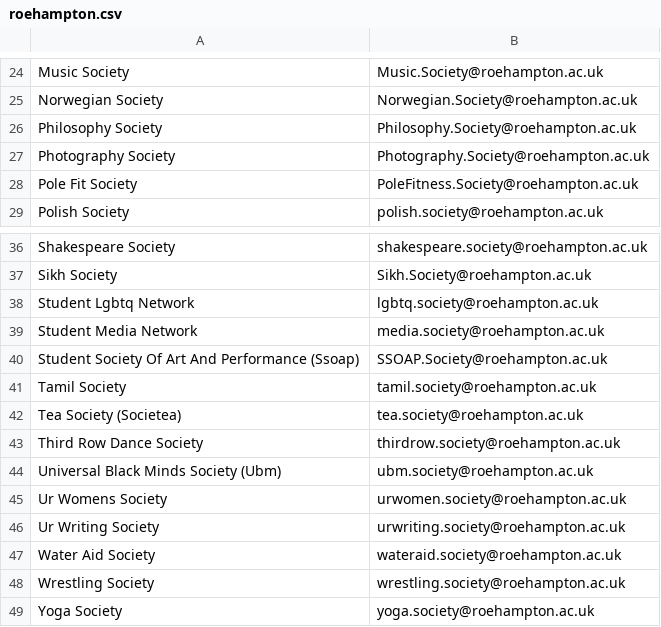
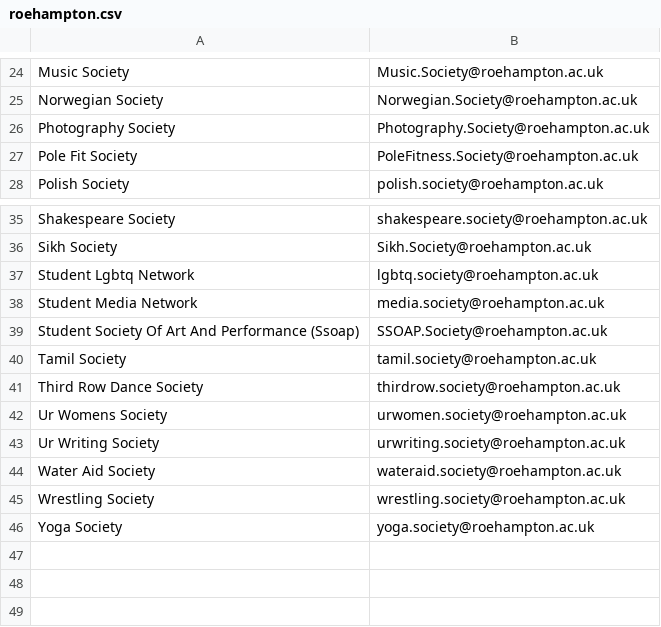
Before and after one commit to kcsoc/society-email-scrape, a CSV file: docs/output/roehampton.csv, drawn as a sheet; only a part is shown, gaps mark what is left out.

```diff
--- a/docs/output/roehampton.csv
+++ b/docs/output/roehampton.csv
@@ -25,3 +25,2 @@ Music Society, Music.Society@roehampton.ac.uk
 Norwegian Society, Norwegian.Society@roehampton.ac.uk
-Philosophy Society, Philosophy.Society@roehampton.ac.uk
 Photography Society, Photography.Society@roehampton.ac.uk
@@ -41,5 +40,3 @@ Student Society Of Art And Performance (Ssoap), SSOAP.Society@roehampton.ac.uk
 Tamil Society, tamil.society@roehampton.ac.uk
-Tea Society (Societea), tea.society@roehampton.ac.uk
 Third Row Dance Society, thirdrow.society@roehampton.ac.uk
-Universal Black Minds Society (Ubm), ubm.society@roehampton.ac.uk
 Ur Womens Society, urwomen.society@roehampton.ac.uk
```
Also changed, not shown: docs/output/aston.csv, docs/output/cardiff.csv, 4 other files.
